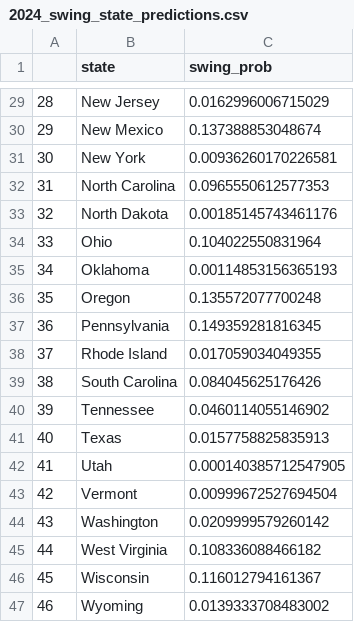
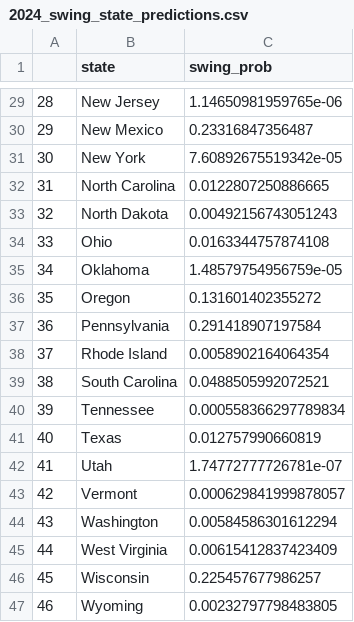
Before and after one commit to karunrajesh/Value-in-Voting, a CSV file: Data/2024_swing_state_predictions.csv, drawn as a sheet; only a part is shown, gaps mark what is left out; the diff covers the shown part only.

```diff
--- a/Data/2024_swing_state_predictions.csv
+++ b/Data/2024_swing_state_predictions.csv
@@ -29,19 +29,19 @@
-"28","New Jersey",0.0162996006715029
-"29","New Mexico",0.137388853048674
-"30","New York",0.00936260170226581
-"31","North Carolina",0.0965550612577353
-"32","North Dakota",0.00185145743461176
-"33","Ohio",0.104022550831964
-"34","Oklahoma",0.00114853156365193
-"35","Oregon",0.135572077700248
-"36","Pennsylvania",0.149359281816345
-"37","Rhode Island",0.017059034049355
-"38","South Carolina",0.084045625176426
-"39","Tennessee",0.0460114055146902
-"40","Texas",0.0157758825835913
-"41","Utah",0.000140385712547905
-"42","Vermont",0.00999672527694504
-"43","Washington",0.0209999579260142
-"44","West Virginia",0.108336088466182
-"45","Wisconsin",0.116012794161367
-"46","Wyoming",0.0139333708483002
+"28","New Jersey",1.14650981959765e-06
+"29","New Mexico",0.23316847356487
+"30","New York",7.60892675519342e-05
+"31","North Carolina",0.0122807250886665
+"32","North Dakota",0.00492156743051243
+"33","Ohio",0.0163344757874108
+"34","Oklahoma",1.48579754956759e-05
+"35","Oregon",0.131601402355272
+"36","Pennsylvania",0.291418907197584
+"37","Rhode Island",0.0058902164064354
+"38","South Carolina",0.0488505992072521
+"39","Tennessee",0.000558366297789834
+"40","Texas",0.012757990660819
+"41","Utah",1.74772777726781e-07
+"42","Vermont",0.000629841999878057
+"43","Washington",0.00584586301612294
+"44","West Virginia",0.00615412837423409
+"45","Wisconsin",0.225457677986257
+"46","Wyoming",0.00232797798483805
```
Also changed, not shown: 27 edited cells elsewhere in this file, 2 other files.
